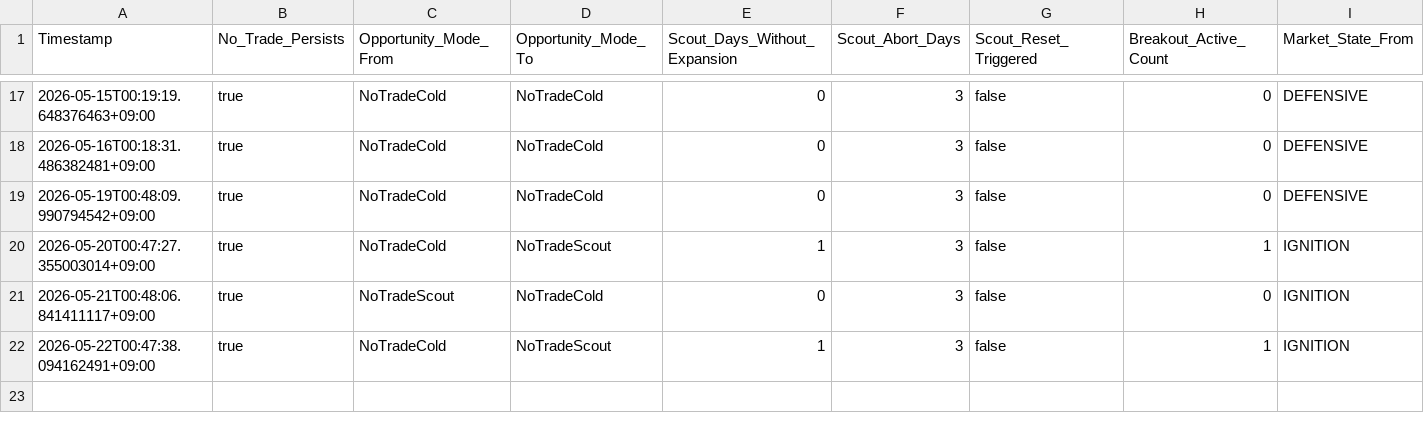
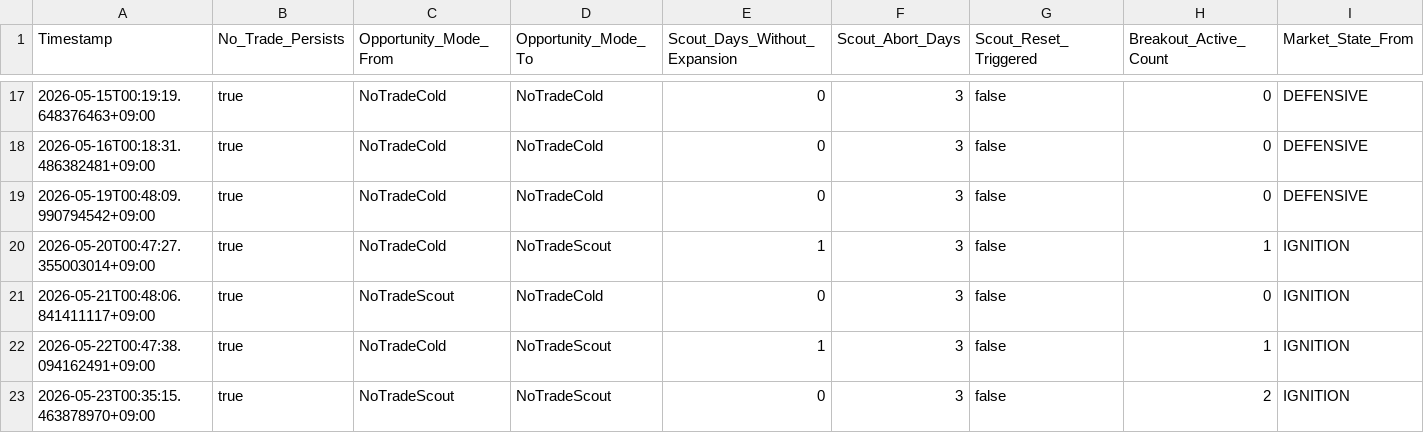
Before and after one commit to xinglun/sentinel, a CSV file: reports/state_transitions.csv, drawn as a sheet; only a part is shown, gaps mark what is left out; rows hold the shown columns only; the diff names each change by its address in the sheet, - before the commit and + after, or states it on an @@ line.

```diff
--- a/reports/state_transitions.csv
+++ b/reports/state_transitions.csv
+row 23: 2026-05-23T00:35:15.463878970+09:00 | true | NoTradeScout | NoTradeScout | 0 | 3 | false | 2 | IGNITION
```
Also changed, not shown: 12 other files.
